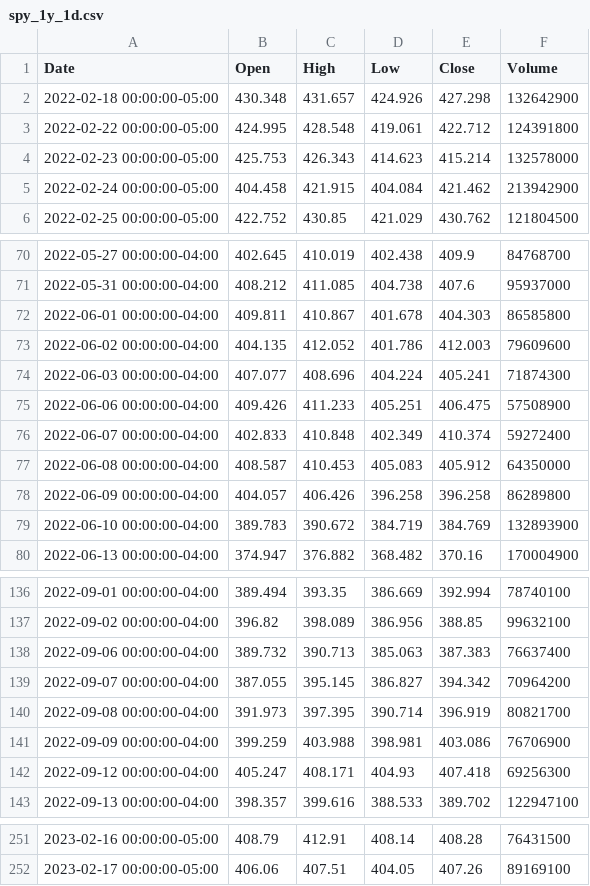
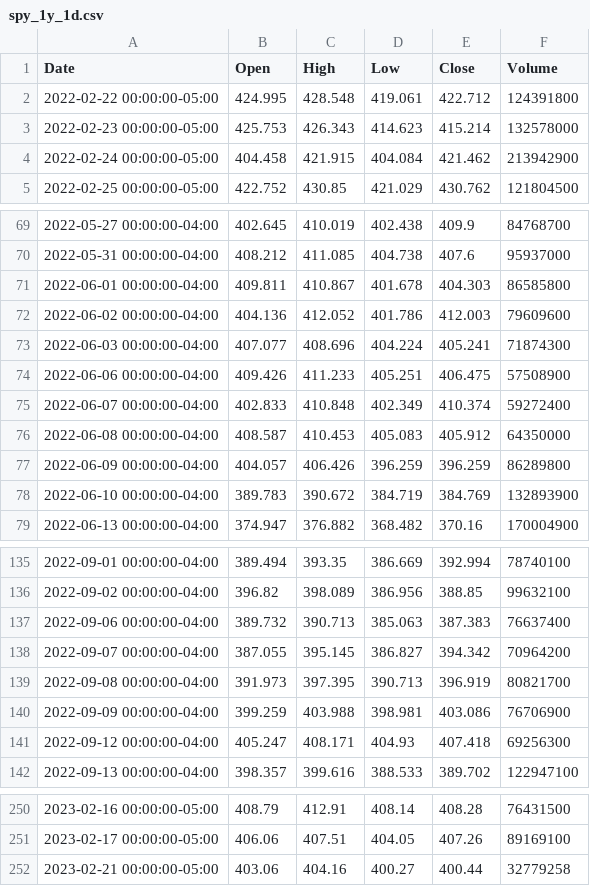
Before and after one commit to jeffreydrew/Artemis, a CSV file: Historical_data/spy_1y_1d.csv, drawn as a sheet; only a part is shown, gaps mark what is left out.

```diff
--- a/Historical_data/spy_1y_1d.csv
+++ b/Historical_data/spy_1y_1d.csv
@@ -1,3 +1,2 @@
 Date,Open,High,Low,Close,Volume
-2022-02-18 00:00:00-05:00,430.348,431.657,424.926,427.298,132642900
 2022-02-22 00:00:00-05:00,424.995,428.548,419.061,422.712,124391800
@@ -72,3 +71,3 @@ Date,Open,High,Low,Close,Volume
 2022-06-01 00:00:00-04:00,409.811,410.867,401.678,404.303,86585800
-2022-06-02 00:00:00-04:00,404.135,412.052,401.786,412.003,79609600
+2022-06-02 00:00:00-04:00,404.136,412.052,401.786,412.003,79609600
 2022-06-03 00:00:00-04:00,407.077,408.696,404.224,405.241,71874300
@@ -77,3 +76,3 @@ Date,Open,High,Low,Close,Volume
 2022-06-08 00:00:00-04:00,408.587,410.453,405.083,405.912,64350000
-2022-06-09 00:00:00-04:00,404.057,406.426,396.258,396.258,86289800
+2022-06-09 00:00:00-04:00,404.057,406.426,396.259,396.259,86289800
 2022-06-10 00:00:00-04:00,389.783,390.672,384.719,384.769,132893900
@@ -139,3 +138,3 @@ Date,Open,High,Low,Close,Volume
 2022-09-07 00:00:00-04:00,387.055,395.145,386.827,394.342,70964200
-2022-09-08 00:00:00-04:00,391.973,397.395,390.714,396.919,80821700
+2022-09-08 00:00:00-04:00,391.973,397.395,390.713,396.919,80821700
 2022-09-09 00:00:00-04:00,399.259,403.988,398.981,403.086,76706900
@@ -252 +251,2 @@ Date,Open,High,Low,Close,Volume
 2023-02-17 00:00:00-05:00,406.06,407.51,404.05,407.26,89169100
+2023-02-21 00:00:00-05:00,403.06,404.16,400.27,400.44,32779258
```
Also changed, not shown: 9 other files.
